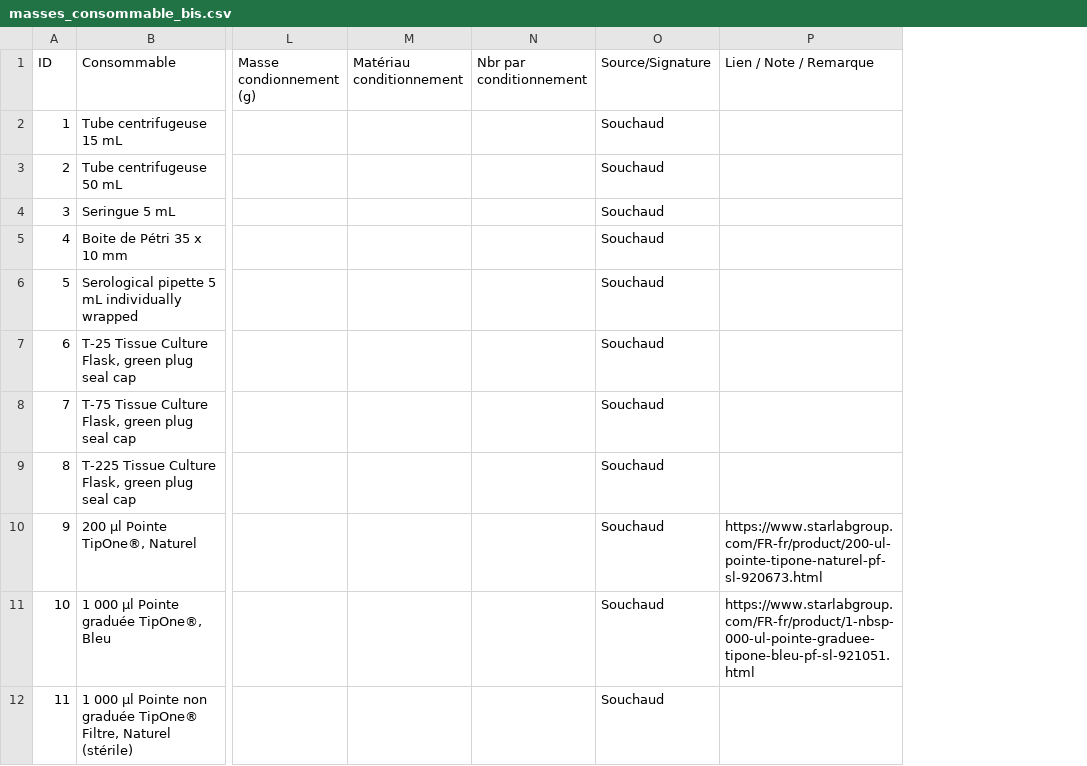
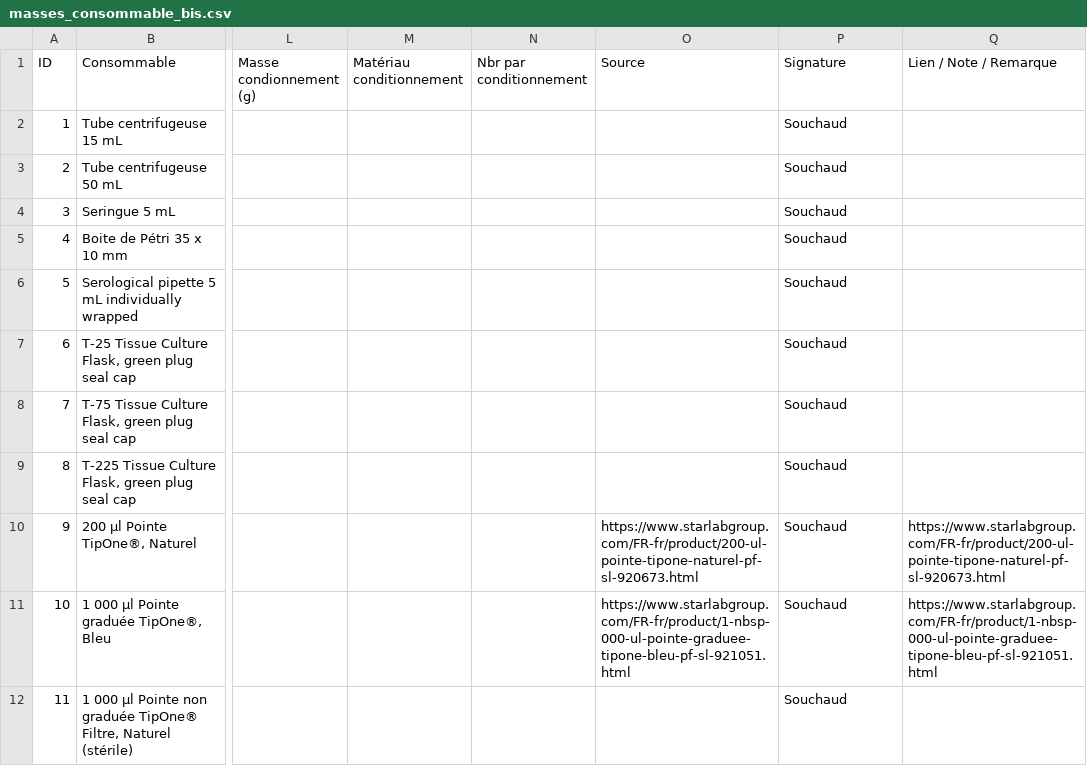
Before and after one commit to Alex-code-lab/LABeCO2, a CSV file: data/mass_factors/masses_consommable_bis.csv, drawn as a sheet; only a part is shown, gaps mark what is left out; addresses are those after the commit; the diff names each change by its address in the sheet, - before the commit and + after, or states it on an @@ line.

```diff
--- a/data/mass_factors/masses_consommable_bis.csv
+++ b/data/mass_factors/masses_consommable_bis.csv
+column O (Source), rows 10-11: https://www.starlabgroup.com/FR-fr/product/200-ul-pointe-tipone-naturel-pf-sl-920673.html | https://www.starlabgroup.com/FR-fr/product/1-nbsp-000-ul-pointe-graduee-tipone-bleu-pf-sl-921051.html
-P1: Source/Signature
+P1: Signature
```
Also changed, not shown: data/mass_factors/data_liquides.csv, data/mass_factors/masses_consommable.csv, 14 other files.
